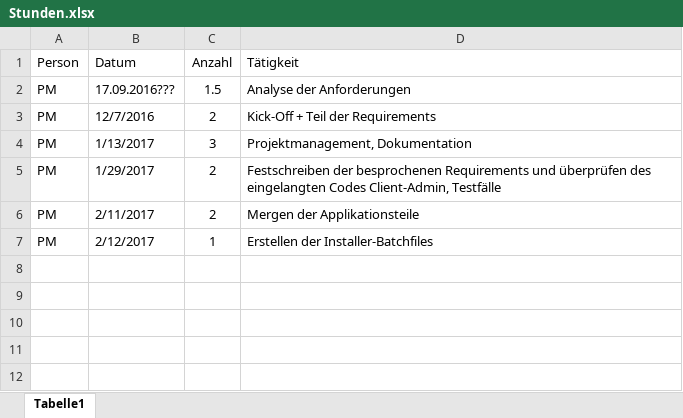
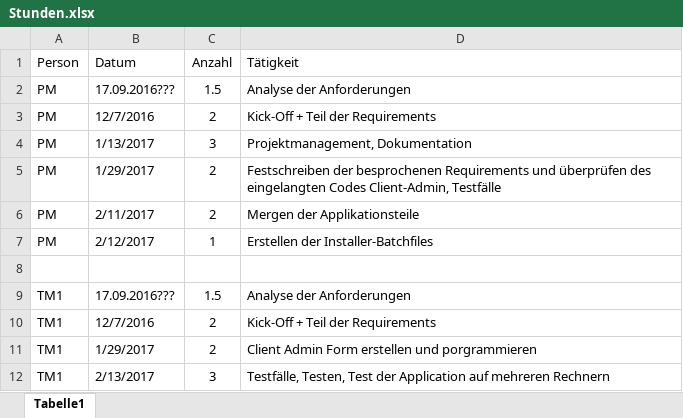
Before and after one commit to martin99199/SWA_PRE3, an Excel workbook: Documents/Stundenlisten/Stunden.xlsx, sheet Tabelle1, drawn as a sheet; values as stored, in another font and other column widths than the file's, no borders; the diff names each change by its address in the sheet, - before the commit and + after, or states it on an @@ line.

Commit message:
Stunden eingetragen

```diff
--- a/Documents/Stundenlisten/Stunden.xlsx (sheet Tabelle1)
+++ b/Documents/Stundenlisten/Stunden.xlsx (sheet Tabelle1)
+row 8: (empty)
+row 9: TM1 | 17.09.2016??? | 1.5 | Analyse der Anforderungen
+row 10: TM1 | 12/7/2016 | 2 | Kick-Off + Teil der Requirements
+row 11: TM1 | 1/29/2017 | 2 | Client Admin Form erstellen und porgrammieren
+row 12: TM1 | 2/13/2017 | 3 | Testfälle, Testen, Test der Application auf mehreren Rechnern
```
